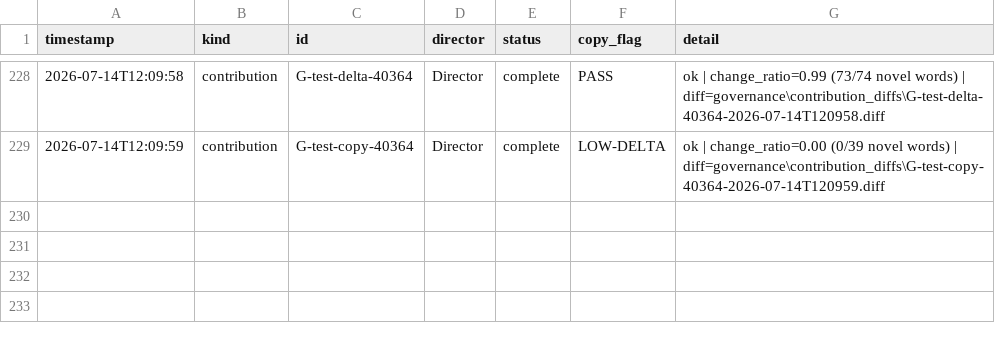
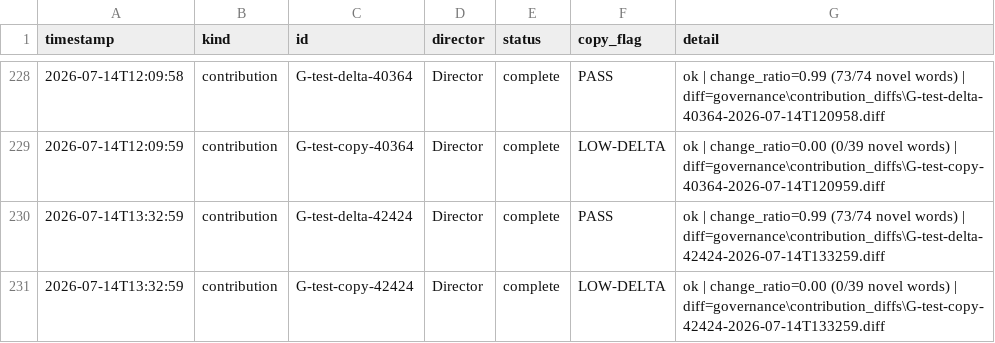
Before and after one commit to pkjaslam/Cambium_AI, a CSV file: governance/CONTRIBUTION_LEDGER.csv, drawn as a sheet; only a part is shown, gaps mark what is left out; the diff names each change by its address in the sheet, - before the commit and + after, or states it on an @@ line.

```diff
--- a/governance/CONTRIBUTION_LEDGER.csv
+++ b/governance/CONTRIBUTION_LEDGER.csv
+row 230: 2026-07-14T13:32:59 | contribution | G-test-delta-42424 | Director | complete | PASS | ok | change_ratio=0.99 (73/74 novel words) | diff=governance\contribution_diffs\G-test-delta-42424-2026-07-14T133259.diff
+row 231: 2026-07-14T13:32:59 | contribution | G-test-copy-42424 | Director | complete | LOW-DELTA | ok | change_ratio=0.00 (0/39 novel words) | diff=governance\contribution_diffs\G-test-copy-42424-2026-07-14T133259.diff
```
Also changed, not shown: 3 other files.
